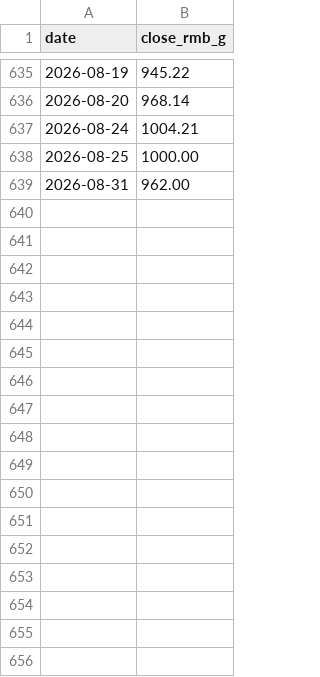
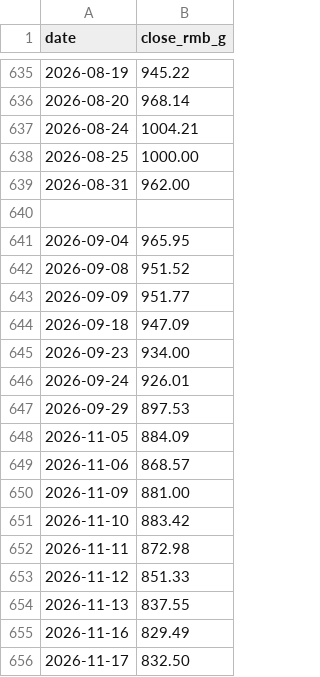
Before and after one commit to hugocytam/gold-dashboard, a CSV file: sge_history_2024_2026.csv, drawn as a sheet; only a part is shown, gaps mark what is left out.

Commit message:
Fix pandas 3 .dt crash; backfill SGE closes Jul-Nov 2026
- Replace bare pd.DataFrame(columns=[]) returns with _empty_price_df()
  (typed datetime64[ns] / float64) so pandas 3 concat() doesn't widen
  date columns to object dtype and break .dt.normalize() at line 607
- Add _concat_prices() helper: enforces datetime/float dtypes after any
  concat, skips None/empty frames
- Replace pd.concat([sge_graph, sge_actual]) with _concat_prices()
- Replace sge_est = pd.DataFrame(...) with _empty_price_df()
- Append 17 SGE Au99.99 closes (2026-09-29 to 2026-11-17) to CSV

```diff
--- a/sge_history_2024_2026.csv
+++ b/sge_history_2024_2026.csv
@@ -639 +639,18 @@ date,close_rmb_g
 2026-08-31,962.00
+
+2026-09-04,965.95
+2026-09-08,951.52
+2026-09-09,951.77
+2026-09-18,947.09
+2026-09-23,934.00
+2026-09-24,926.01
+2026-09-29,897.53
+2026-11-05,884.09
+2026-11-06,868.57
+2026-11-09,881.00
+2026-11-10,883.42
+2026-11-11,872.98
+2026-11-12,851.33
+2026-11-13,837.55
+2026-11-16,829.49
+2026-11-17,832.50
```
Also changed, not shown: 1 other file.
